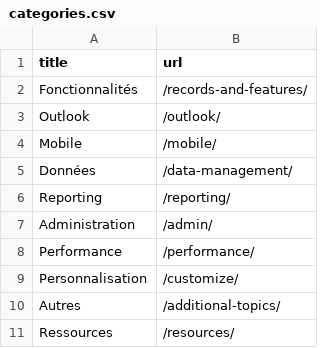
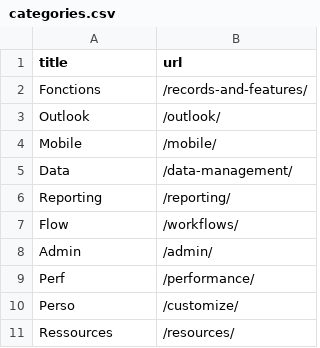
Before and after one commit to sanimation/dynamics365, a CSV file: _data/categories.csv, drawn as a sheet.

Commit message:
add title & readme

```diff
--- a/_data/categories.csv
+++ b/_data/categories.csv
@@ -1,11 +1,11 @@
 title,url
-Fonctionnalités,/records-and-features/
+Fonctions,/records-and-features/
 Outlook,/outlook/
 Mobile,/mobile/
-Données,/data-management/
+Data,/data-management/
 Reporting,/reporting/
-Administration,/admin/
-Performance,/performance/
-Personnalisation,/customize/
-Autres,/additional-topics/
+Flow,/workflows/
+Admin,/admin/
+Perf,/performance/
+Perso,/customize/
 Ressources,/resources/
```
Also changed, not shown: 27 other files.
